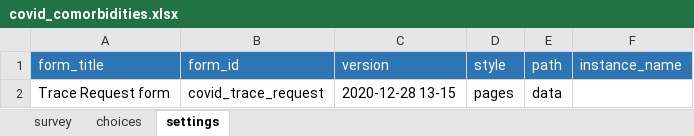
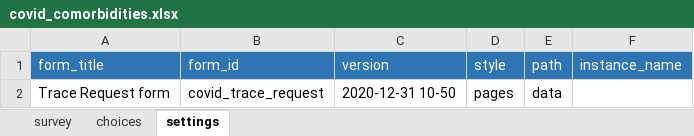
Before and after one commit to ronna/cht-lgh, an Excel workbook: forms/app/covid_comorbidities.xlsx, sheet settings, drawn as a sheet; values as stored, in another font and other column widths than the file's, no borders; the diff names each change by its address in the sheet, - before the commit and + after, or states it on an @@ line.

```diff
--- a/forms/app/covid_comorbidities.xlsx (sheet settings)
+++ b/forms/app/covid_comorbidities.xlsx (sheet settings)
-C2 (version): 2020-12-28 13-15
+C2 (version): 2020-12-31 10-50
```
Also changed, not shown: sheet survey.
